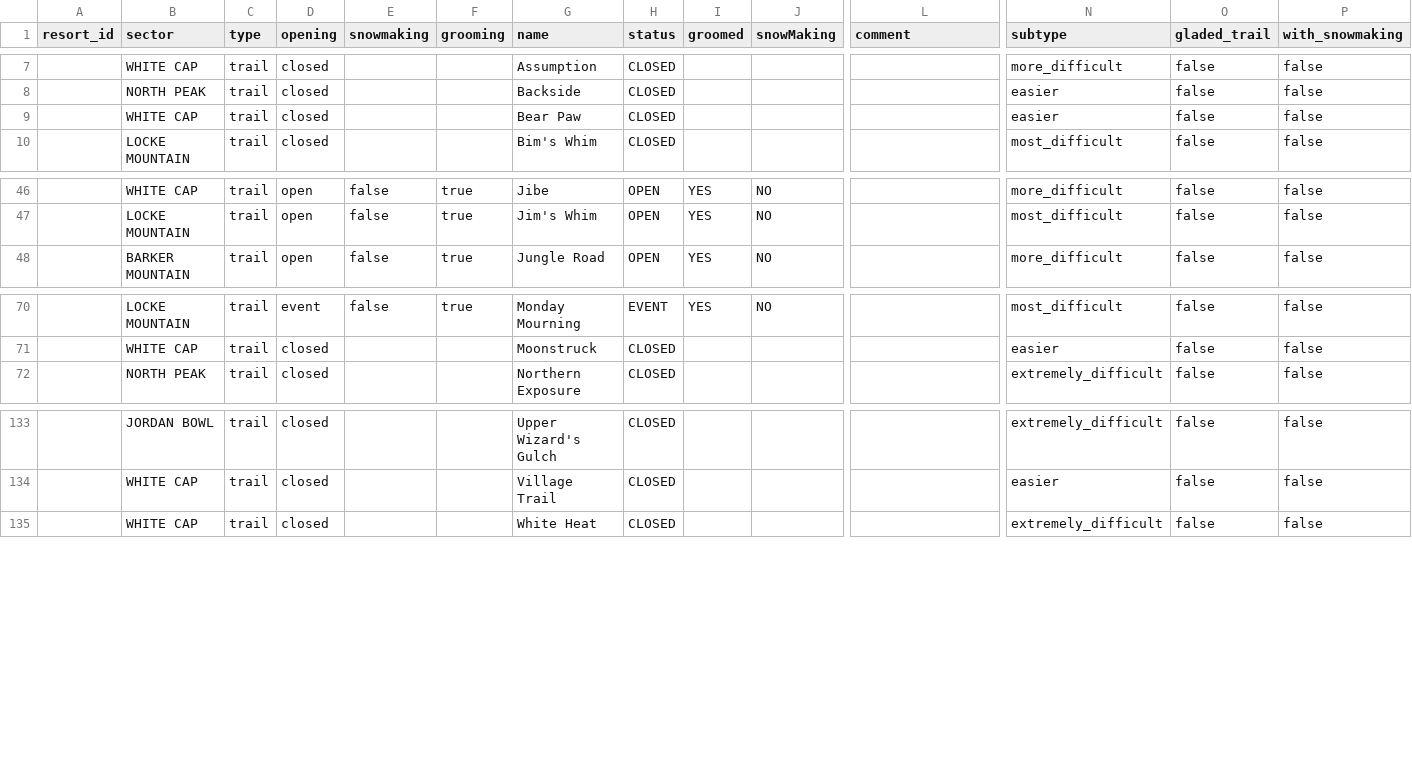
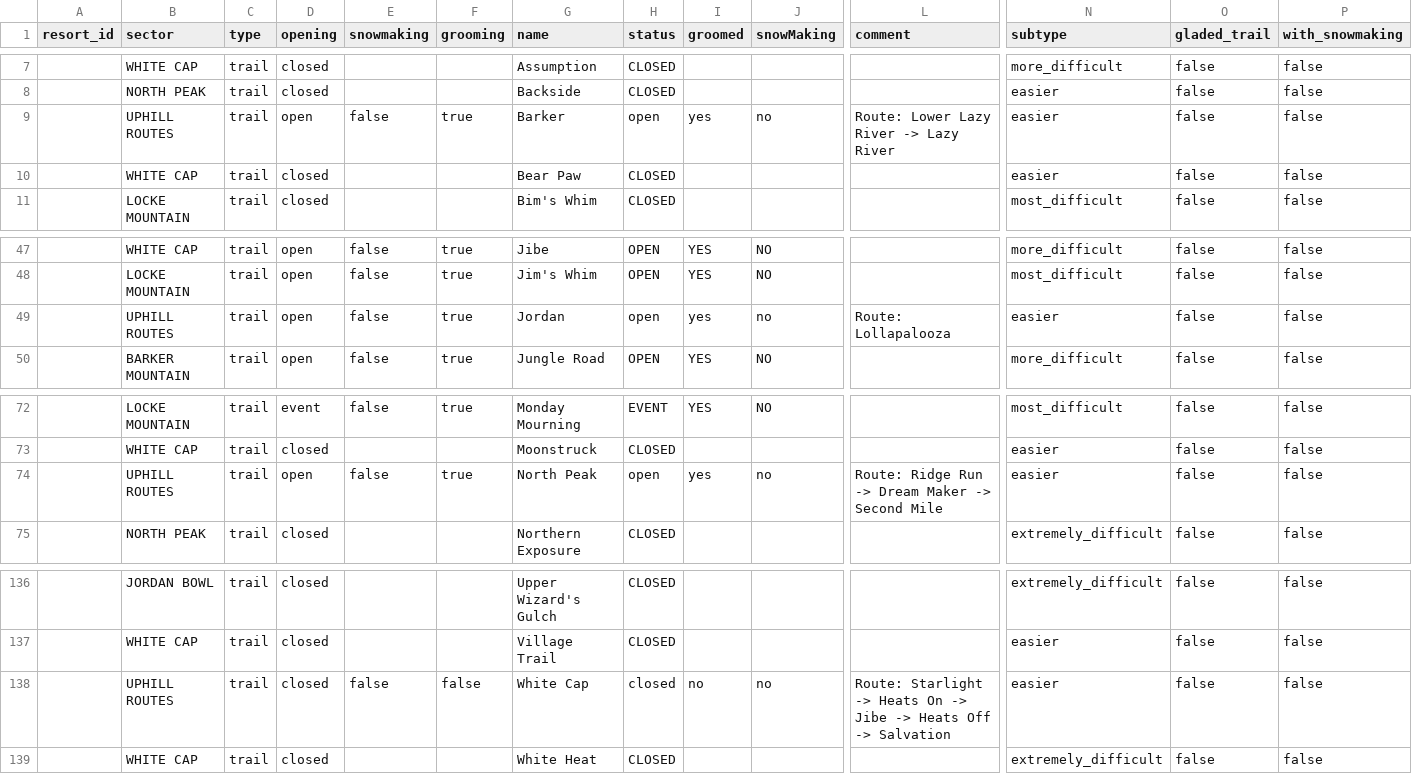
Before and after one commit to abkfenris/SundayRiverConditions, a CSV file: trails.csv, drawn as a sheet; only a part is shown, gaps mark what is left out; rows hold the shown columns only; the diff names each change by its address in the sheet, - before the commit and + after, or states it on an @@ line.

```diff
--- a/trails.csv
+++ b/trails.csv
+row 9:  | UPHILL ROUTES | trail | open | false | true | Barker | open | yes | no | Route: Lower Lazy River -> Lazy River | easier | false | false
+row 49:  | UPHILL ROUTES | trail | open | false | true | Jordan | open | yes | no | Route: Lollapalooza | easier | false | false
+row 74:  | UPHILL ROUTES | trail | open | false | true | North Peak | open | yes | no | Route: Ridge Run -> Dream Maker -> Second Mile | easier | false | false
+row 138:  | UPHILL ROUTES | trail | closed | false | false | White Cap | closed | no | no | Route: Starlight -> Heats On -> Jibe -> Heats Off -> Salvation | easier | false | false
```
